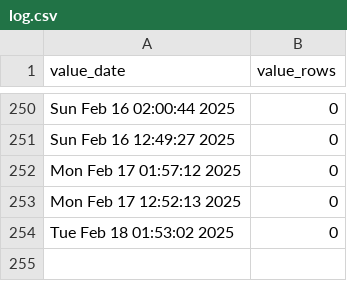
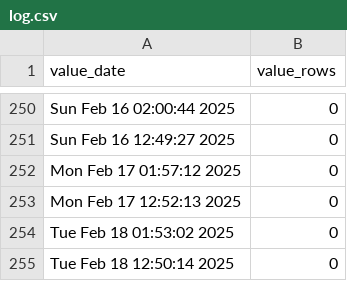
Before and after one commit to p0bs/role-scan, a CSV file: log.csv, drawn as a sheet; only a part is shown, gaps mark what is left out; the diff names each change by its address in the sheet, - before the commit and + after, or states it on an @@ line.

```diff
--- a/log.csv
+++ b/log.csv
+row 255: Tue Feb 18 12:50:14 2025 | 0
```
